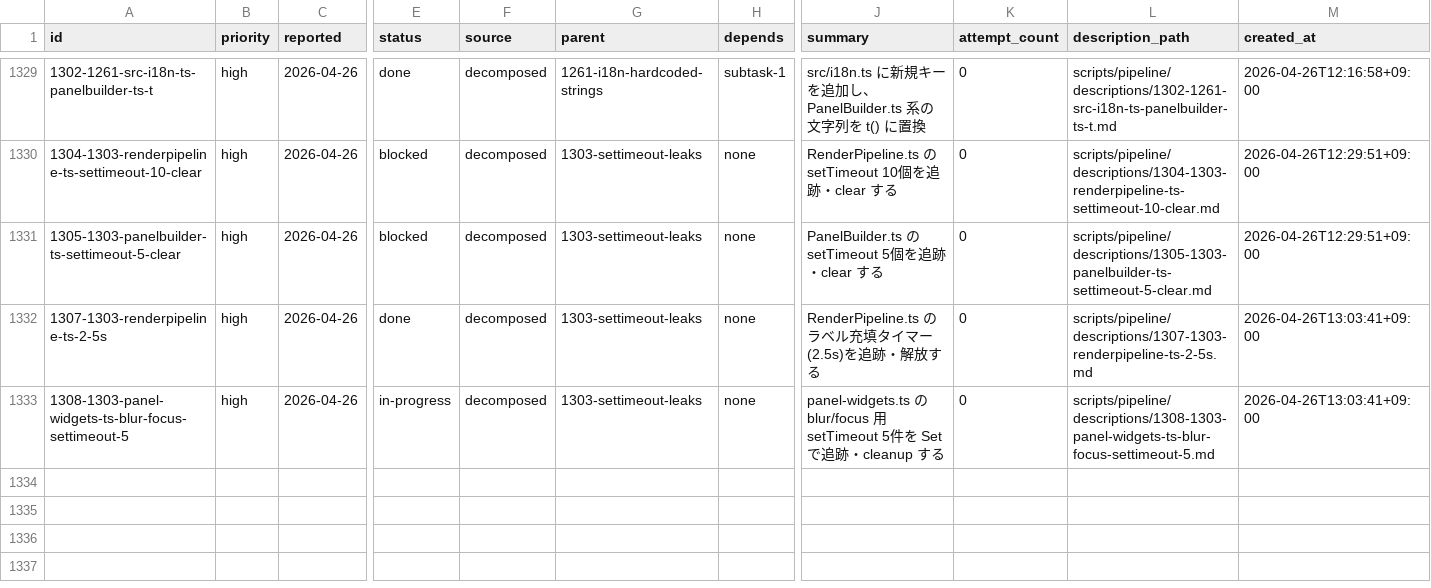
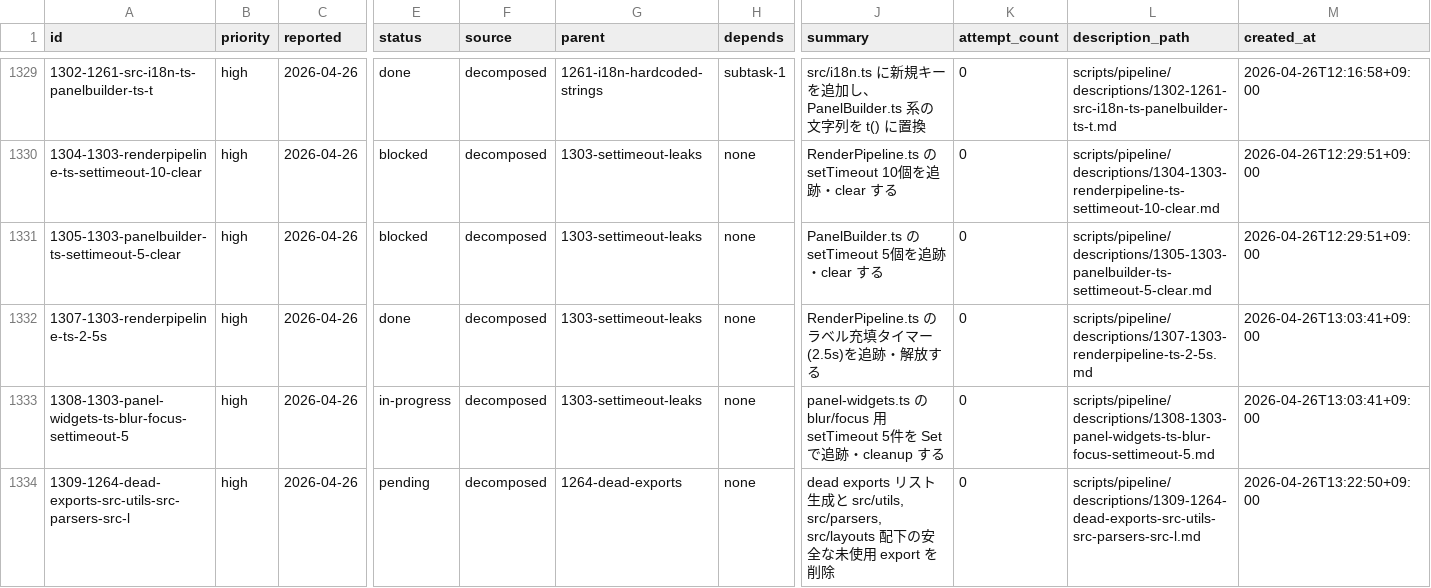
Before and after one commit to laximgqozaZZZYT/obsidian-graph-island, a CSV file: scripts/pipeline/tasks.csv, drawn as a sheet; only a part is shown, gaps mark what is left out; rows hold the shown columns only; the diff names each change by its address in the sheet, - before the commit and + after, or states it on an @@ line.

```diff
--- a/scripts/pipeline/tasks.csv
+++ b/scripts/pipeline/tasks.csv
+row 1334: 1309-1264-dead-exports-src-utils-src-parsers-src-l | high | 2026-04-26 | pending | decomposed | 1264-dead-exports | none | dead exports リスト生成と src/utils, src/parsers, src/layouts 配下の安全な未使用 export を削除 | 0 | scripts/pipeline/descriptions/1309-1264-dead-exports-src-utils-src-parsers-src-l.md | 2026-04-26T13:22:50+09:00
```
Also changed, not shown: scripts/pipeline/issues.csv, 1 other file.
